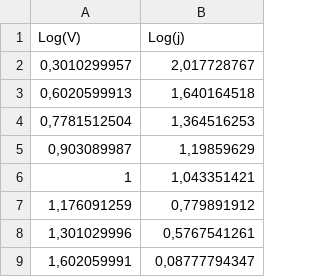
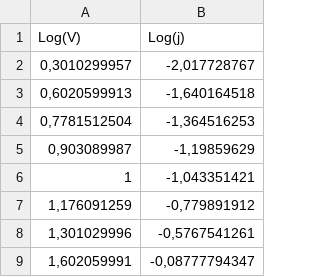
Before and after one commit to NicolasRossoni/Lab_Avancado, a CSV file: 1-Termionico/data2.csv, drawn as a sheet.

```diff
--- a/1-Termionico/data2.csv
+++ b/1-Termionico/data2.csv
@@ -1,9 +1,9 @@
 Log(V),Log(j)
-"0,3010299957","2,017728767"
-"0,6020599913","1,640164518"
-"0,7781512504","1,364516253"
-"0,903089987","1,19859629"
-1,"1,043351421"
-"1,176091259","0,779891912"
-"1,301029996","0,5767541261"
-"1,602059991","0,08777794347"
+"0,3010299957","-2,017728767"
+"0,6020599913","-1,640164518"
+"0,7781512504","-1,364516253"
+"0,903089987","-1,19859629"
+1,"-1,043351421"
+"1,176091259","-0,779891912"
+"1,301029996","-0,5767541261"
+"1,602059991","-0,08777794347"
```
Also changed, not shown: 18 other files.
